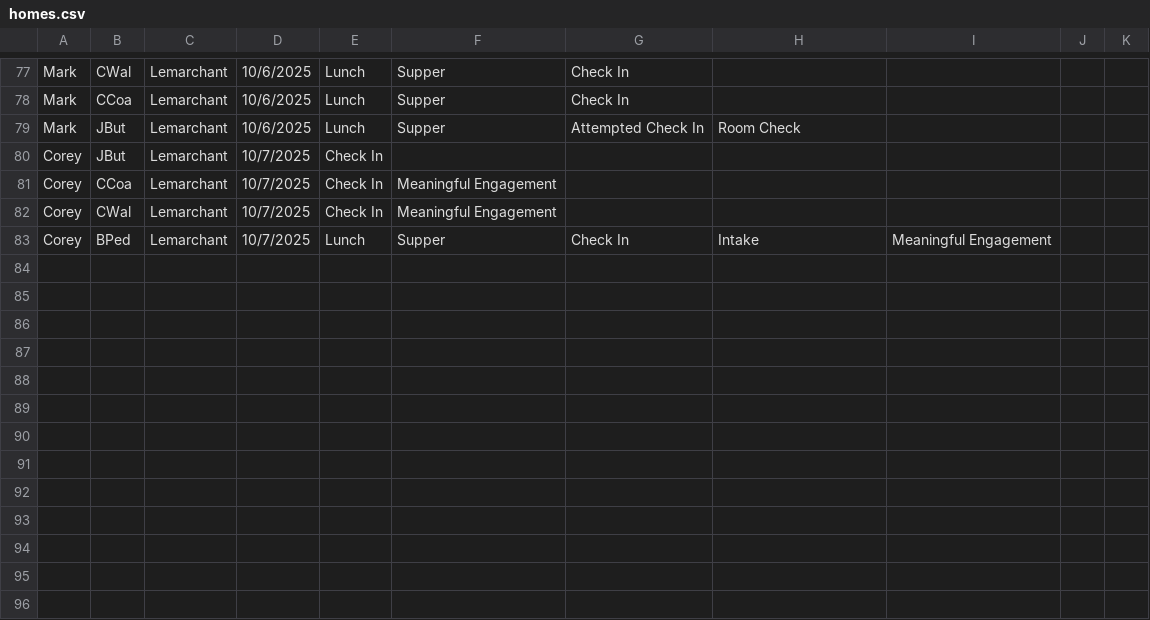
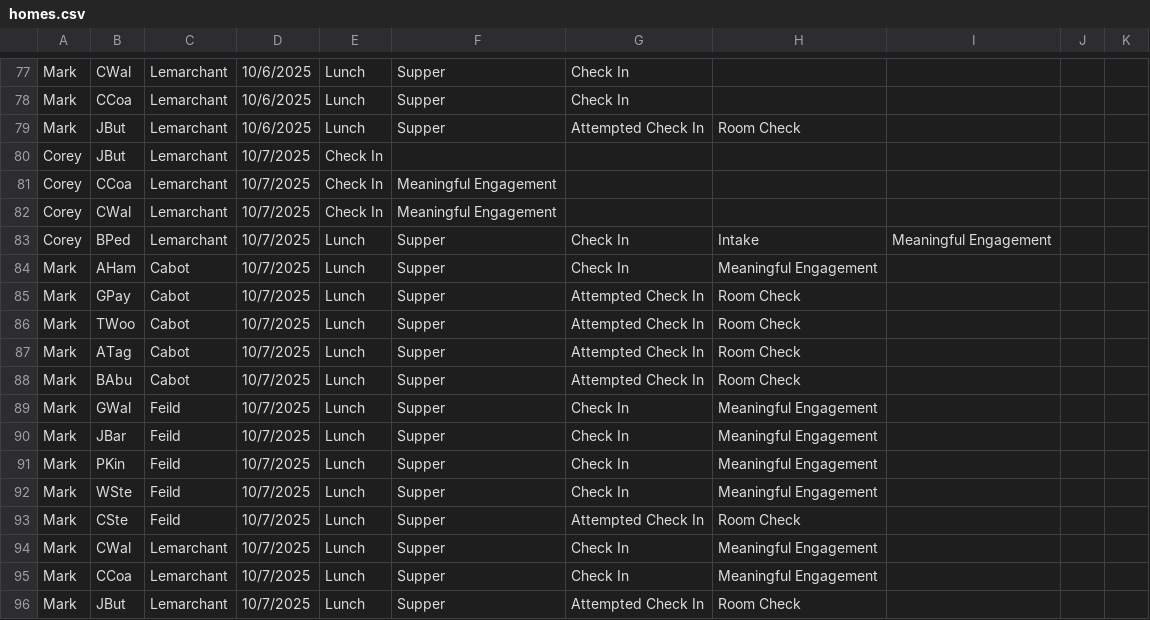
Before and after one commit to rcahill-code/homes-live, a CSV file: data/homes.csv, drawn as a sheet; only a part is shown, gaps mark what is left out.

```diff
--- a/data/homes.csv
+++ b/data/homes.csv
@@ -83 +83,14 @@ Corey,CWal,Lemarchant,10/7/2025,Check In,Meaningful Engagement,,,,,
 Corey,BPed,Lemarchant,10/7/2025,Lunch,Supper,Check In,Intake,Meaningful Engagement,,
+Mark,AHam,Cabot,10/7/2025,Lunch,Supper,Check In,Meaningful Engagement,,,
+Mark,GPay,Cabot,10/7/2025,Lunch,Supper,Attempted Check In,Room Check,,,
+Mark,TWoo,Cabot,10/7/2025,Lunch,Supper,Attempted Check In,Room Check,,,
+Mark,ATag,Cabot,10/7/2025,Lunch,Supper,Attempted Check In,Room Check,,,
+Mark,BAbu,Cabot,10/7/2025,Lunch,Supper,Attempted Check In,Room Check,,,
+Mark,GWal,Feild,10/7/2025,Lunch,Supper,Check In,Meaningful Engagement,,,
+Mark,JBar,Feild,10/7/2025,Lunch,Supper,Check In,Meaningful Engagement,,,
+Mark,PKin,Feild,10/7/2025,Lunch,Supper,Check In,Meaningful Engagement,,,
+Mark,WSte,Feild,10/7/2025,Lunch,Supper,Check In,Meaningful Engagement,,,
+Mark,CSte,Feild,10/7/2025,Lunch,Supper,Attempted Check In,Room Check,,,
+Mark,CWal,Lemarchant,10/7/2025,Lunch,Supper,Check In,Meaningful Engagement,,,
+Mark,CCoa,Lemarchant,10/7/2025,Lunch,Supper,Check In,Meaningful Engagement,,,
+Mark,JBut,Lemarchant,10/7/2025,Lunch,Supper,Attempted Check In,Room Check,,,
```
